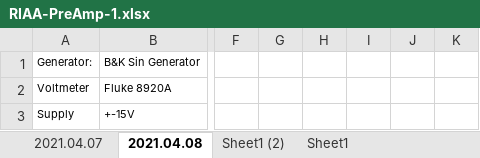
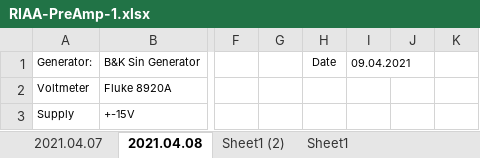
Before and after one commit to schenkmi/electronic-projects, an Excel workbook: lt1115-phono-mm-mc-v3/mesurements/RIAA-PreAmp-1.xlsx, sheet 2021.04.08, drawn as a sheet; only a part is shown, gaps mark what is left out; values as stored, in another font and other column widths than the file's, no borders; charts and pictures not drawn; the diff names each change by its address in the sheet, - before the commit and + after, or states it on an @@ line.

Commit message:
Update RIAA-PreAmp-1.xlsx

```diff
--- a/lt1115-phono-mm-mc-v3/mesurements/RIAA-PreAmp-1.xlsx (sheet 2021.04.08)
+++ b/lt1115-phono-mm-mc-v3/mesurements/RIAA-PreAmp-1.xlsx (sheet 2021.04.08)
-H1: (empty)
+H1: Date
-I1: (empty)
+I1: 09.04.2021
+I1:J1 merged
```
